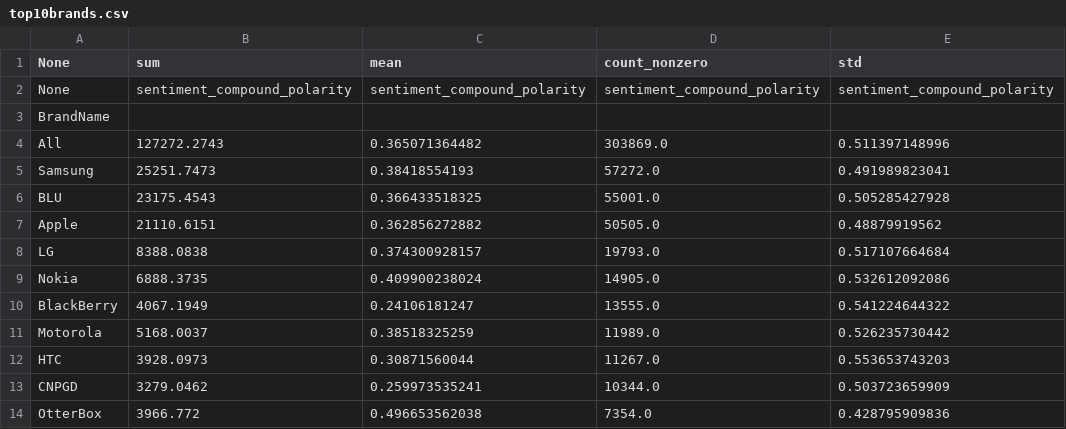
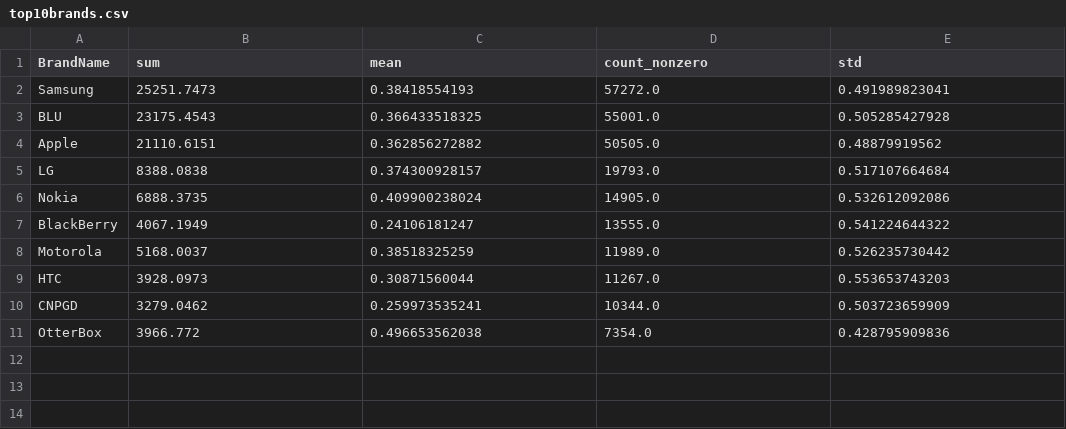
Before and after one commit to monishnarwani/sentiment, a CSV file: top10brands.csv, drawn as a sheet.

```diff
--- a/top10brands.csv
+++ b/top10brands.csv
@@ -1,5 +1,2 @@
-None,sum,mean,count_nonzero,std
-None,sentiment_compound_polarity,sentiment_compound_polarity,sentiment_compound_polarity,sentiment_compound_polarity
-BrandName,,,,
-All,127272.2743,0.365071364482,303869.0,0.511397148996
+BrandName,sum,mean,count_nonzero,std
 Samsung,25251.7473,0.38418554193,57272.0,0.491989823041
```
Also changed, not shown: 52 other files.
